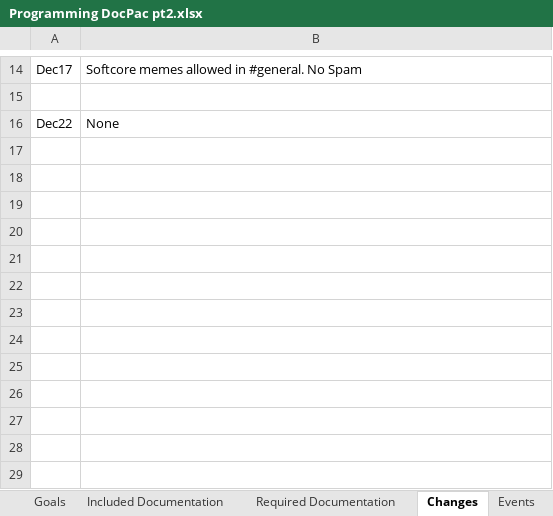
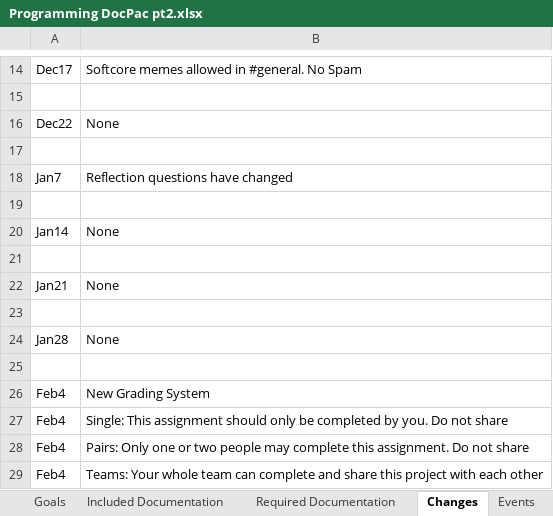
Before and after one commit to csmith1188/docpacs2122, an Excel workbook: Exports/Programming DocPac pt2.xlsx, sheet Changes, drawn as a sheet; only a part is shown, gaps mark what is left out; values as stored, in another font and other column widths than the file's, no borders; the diff names each change by its address in the sheet, - before the commit and + after, or states it on an @@ line.

```diff
--- a/Exports/Programming DocPac pt2.xlsx (sheet Changes)
+++ b/Exports/Programming DocPac pt2.xlsx (sheet Changes)
+row 17: (empty)
+row 18: Jan7 | Reflection questions have changed
+row 19: (empty)
+row 20: Jan14 | None
+row 21: (empty)
+row 22: Jan21 | None
+row 23: (empty)
+row 24: Jan28 | None
+row 25: (empty)
+row 26: Feb4 | New Grading System
+row 27: Feb4 | Single: This assignment should only be completed by you. Do not share
+row 28: Feb4 | Pairs: Only one or two people may complete this assignment. Do not share
+row 29: Feb4 | Teams: Your whole team can complete and share this project with each other
```
Also changed, not shown: sheet Events, sheet Included Documentation, sheet Required Documentation, sheet Goals.
